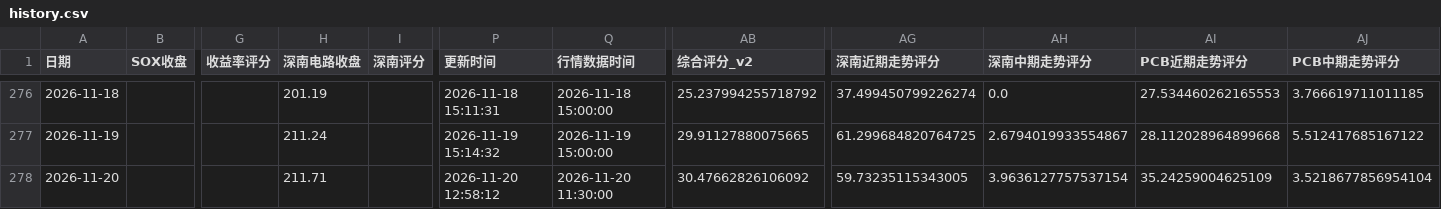
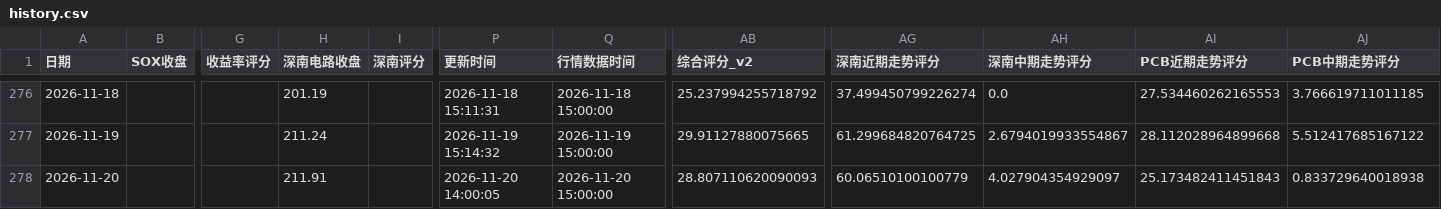
Before and after one commit to yuxzhang1987-maker/shennan-score-dashboard, a CSV file: data/history.csv, drawn as a sheet; only a part is shown, gaps mark what is left out; the diff names each change by its address in the sheet, - before the commit and + after, or states it on an @@ line.

```diff
--- a/data/history.csv
+++ b/data/history.csv
-H278 (深南电路收盘): 211.71
+H278 (深南电路收盘): 211.91
-P278 (更新时间): 2026-11-20 12:58:12
+P278 (更新时间): 2026-11-20 14:00:05
-Q278 (行情数据时间): 2026-11-20 11:30:00
+Q278 (行情数据时间): 2026-11-20 15:00:00
-AB278 (综合评分_v2): 30.47662826106092
+AB278 (综合评分_v2): 28.807110620090093
-AG278 (深南近期走势评分): 59.73235115343005
+AG278 (深南近期走势评分): 60.06510100100779
-AH278 (深南中期走势评分): 3.9636127757537154
+AH278 (深南中期走势评分): 4.027904354929097
-AI278 (PCB近期走势评分): 35.24259004625109
+AI278 (PCB近期走势评分): 25.173482411451843
-AJ278 (PCB中期走势评分): 3.5218677856954104
+AJ278 (PCB中期走势评分): 0.833729640018938
```
Also changed, not shown: data/hourly_history.csv, data/quant_factor_history.csv, 3 other files.
